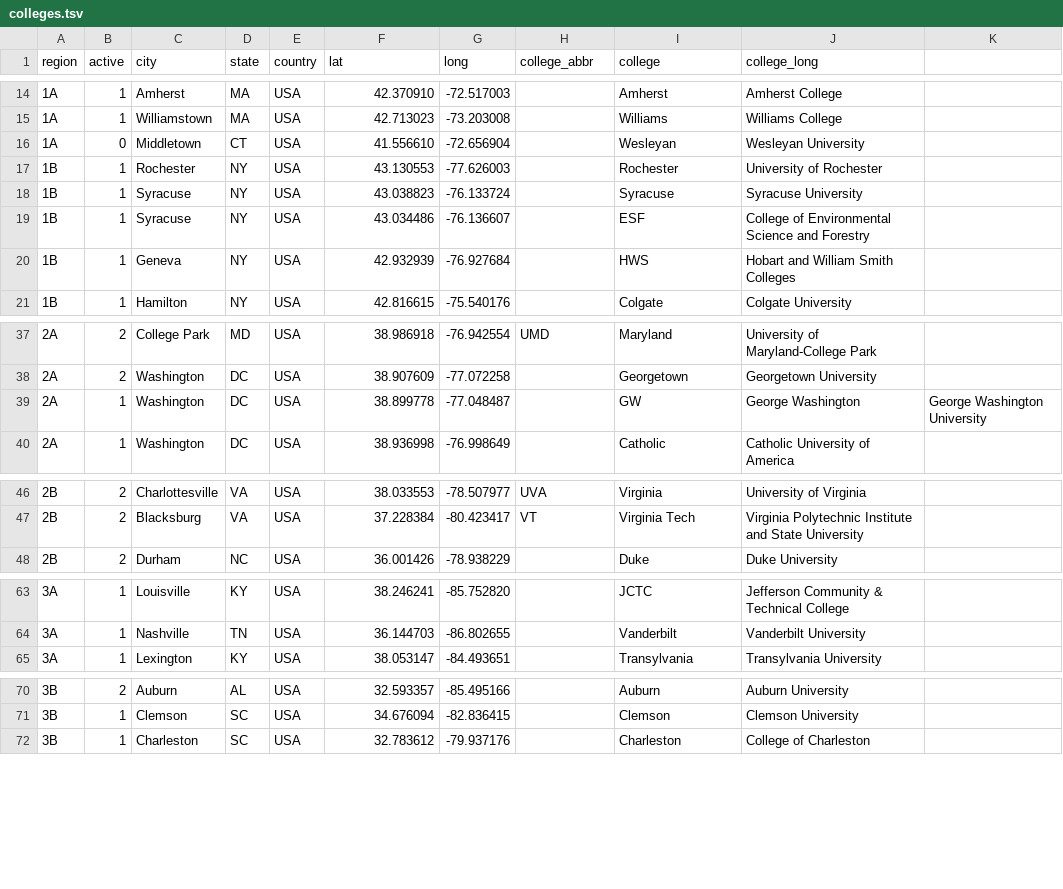
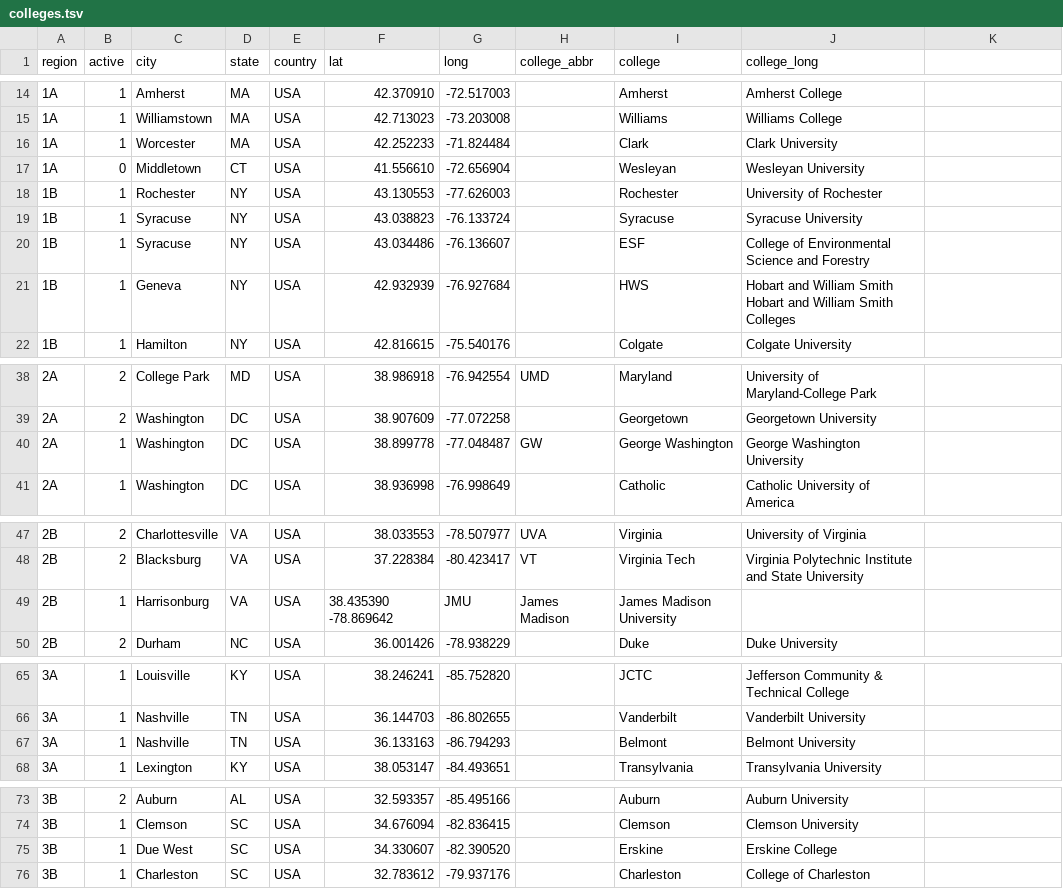
Before and after one commit to quizbowl/collegecalendar, a TSV file: map/colleges.tsv, drawn as a sheet; only a part is shown, gaps mark what is left out; the diff covers the shown part only.

Commit message:
recent updates (better this time)

```diff
--- a/map/colleges.tsv
+++ b/map/colleges.tsv
@@ -15,2 +15,3 @@ region	active	city	state	country	lat	long	college_abbr	college	college_long
 1A	1	Williamstown	MA	USA	42.713023	-73.203008		Williams	Williams College
+1A	1	Worcester	MA	USA	42.252233	-71.824484		Clark	Clark University
 1A	0	Middletown	CT	USA	41.556610	-72.656904		Wesleyan	Wesleyan University
@@ -19,3 +20,3 @@ region	active	city	state	country	lat	long	college_abbr	college	college_long
 1B	1	Syracuse	NY	USA	43.034486	-76.136607		ESF	College of Environmental Science and Forestry
-1B	1	Geneva	NY	USA	42.932939	-76.927684		HWS	Hobart and William Smith Colleges
+1B	1	Geneva	NY	USA	42.932939	-76.927684		HWS	Hobart and William Smith  Hobart and William Smith Colleges
 1B	1	Hamilton	NY	USA	42.816615	-75.540176		Colgate	Colgate University
@@ -38,3 +39,3 @@ region	active	city	state	country	lat	long	college_abbr	college	college_long
 2A	2	Washington	DC	USA	38.907609	-77.072258		Georgetown	Georgetown University
-2A	1	Washington	DC	USA	38.899778	-77.048487		GW	George Washington	George Washington University
+2A	1	Washington	DC	USA	38.899778	-77.048487	GW	George Washington	George Washington University
 2A	1	Washington	DC	USA	38.936998	-76.998649		Catholic	Catholic University of America
@@ -47,2 +48,3 @@ region	active	city	state	country	lat	long	college_abbr	college	college_long
 2B	2	Blacksburg	VA	USA	37.228384	-80.423417	VT	Virginia Tech	Virginia Polytechnic Institute and State University
+2B	1	Harrisonburg	VA	USA	38.435390  -78.869642	JMU	James Madison	James Madison University
 2B	2	Durham	NC	USA	36.001426	-78.938229		Duke	Duke University
@@ -64,2 +66,3 @@ region	active	city	state	country	lat	long	college_abbr	college	college_long
 3A	1	Nashville	TN	USA	36.144703	-86.802655		Vanderbilt	Vanderbilt University
+3A	1	Nashville	TN	USA	36.133163	-86.794293		Belmont	Belmont University
 3A	1	Lexington	KY	USA	38.053147	-84.493651		Transylvania	Transylvania University
@@ -71,2 +74,3 @@ region	active	city	state	country	lat	long	college_abbr	college	college_long
 3B	1	Clemson	SC	USA	34.676094	-82.836415		Clemson	Clemson University
+3B	1	Due West	SC	USA	34.330607	-82.390520		Erskine	Erskine College
 3B	1	Charleston	SC	USA	32.783612	-79.937176		Charleston	College of Charleston
```
Also changed, not shown: 3 edited cells elsewhere in this file.
